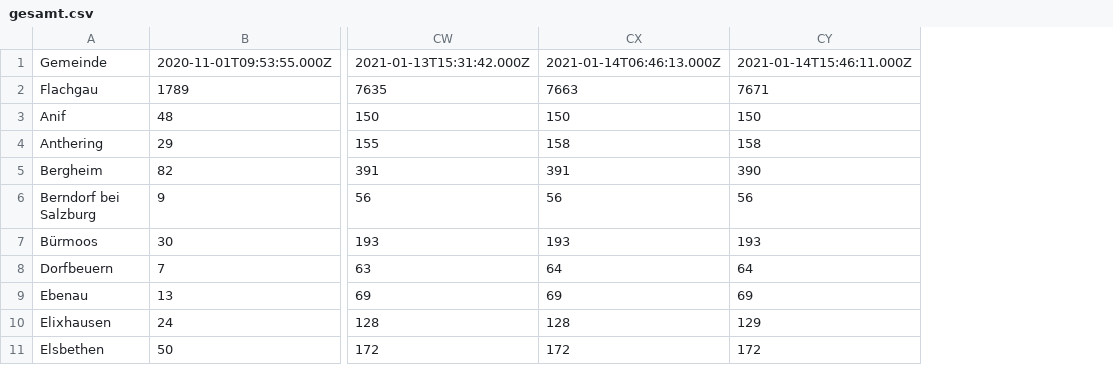
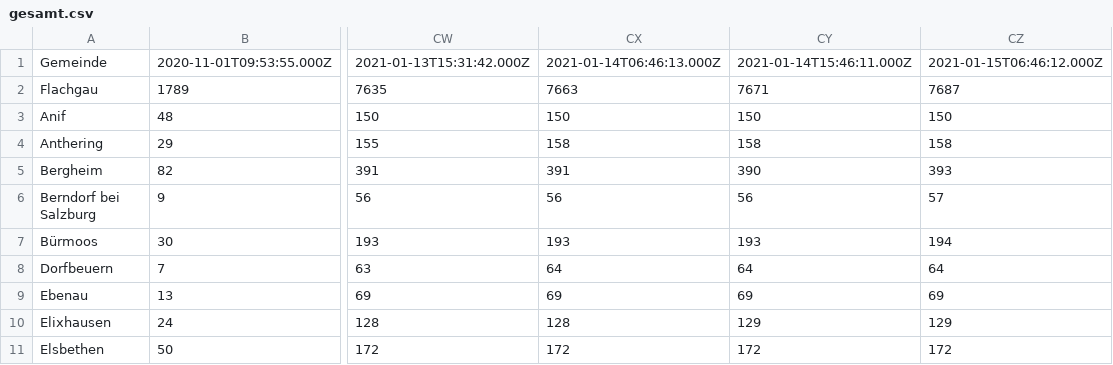
Before and after one commit to DavidProdinger/covid-sbg, a CSV file: docs/report/gesamt.csv, drawn as a sheet; only a part is shown, gaps mark what is left out; the diff names each change by its address in the sheet, - before the commit and + after, or states it on an @@ line.

```diff
--- a/docs/report/gesamt.csv
+++ b/docs/report/gesamt.csv
+column CZ, rows 1-11: 2021-01-15T06:46:12.000Z | 7687 | 150 | 158 | 393 | 57 | 194 | 64 | 69 | 129 | 172
```
Also changed, not shown: docs/report/aktiv.csv, docs/report/aktiv.tsv, 9 other files.
